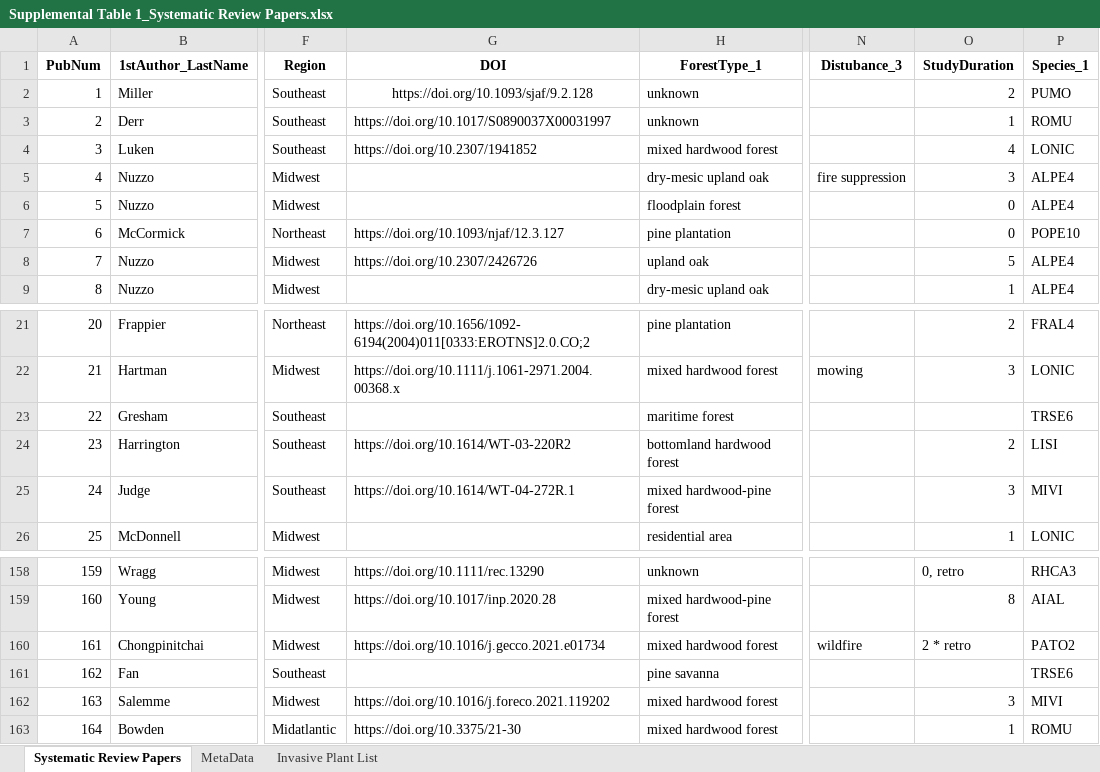
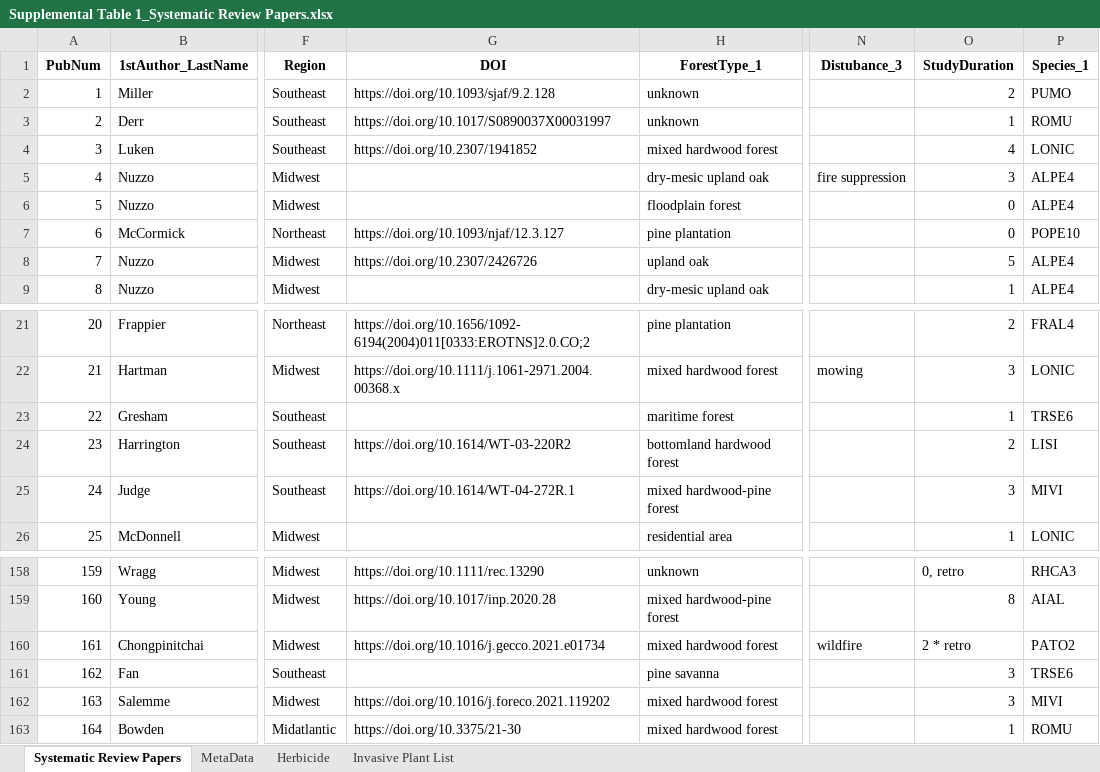
Before and after one commit to jacobf37/Invasive_Syst_Review_R, an Excel workbook: Data/Supplemental Table 1_Systematic Review Papers.xlsx, sheet Systematic Review Papers, drawn as a sheet; only a part is shown, gaps mark what is left out; values as stored, in another font and other column widths than the file's, no borders; the diff names each change by its address in the sheet, - before the commit and + after, or states it on an @@ line.

```diff
--- a/Data/Supplemental Table 1_Systematic Review Papers.xlsx (sheet Systematic Review Papers)
+++ b/Data/Supplemental Table 1_Systematic Review Papers.xlsx (sheet Systematic Review Papers)
+sheet tab: Herbicide
-G2 alignment: center
+G2 alignment: left
-O23 (StudyDuration): (empty)
+O23 (StudyDuration): 1
-O161 (StudyDuration): (empty)
+O161 (StudyDuration): 3
```
Also changed, not shown: 2 other files.
